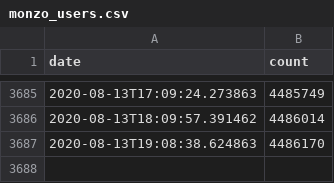
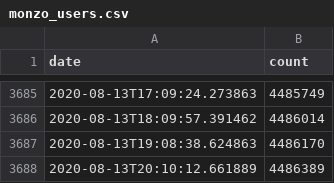
Before and after one commit to jamesjarvis/monzo-users, a CSV file: monzo_users.csv, drawn as a sheet; only a part is shown, gaps mark what is left out.

Commit message:
autoupdate

```diff
--- a/monzo_users.csv
+++ b/monzo_users.csv
@@ -3687 +3687,2 @@ date,count
 2020-08-13T19:08:38.624863,4486170
+2020-08-13T20:10:12.661889,4486389
```
